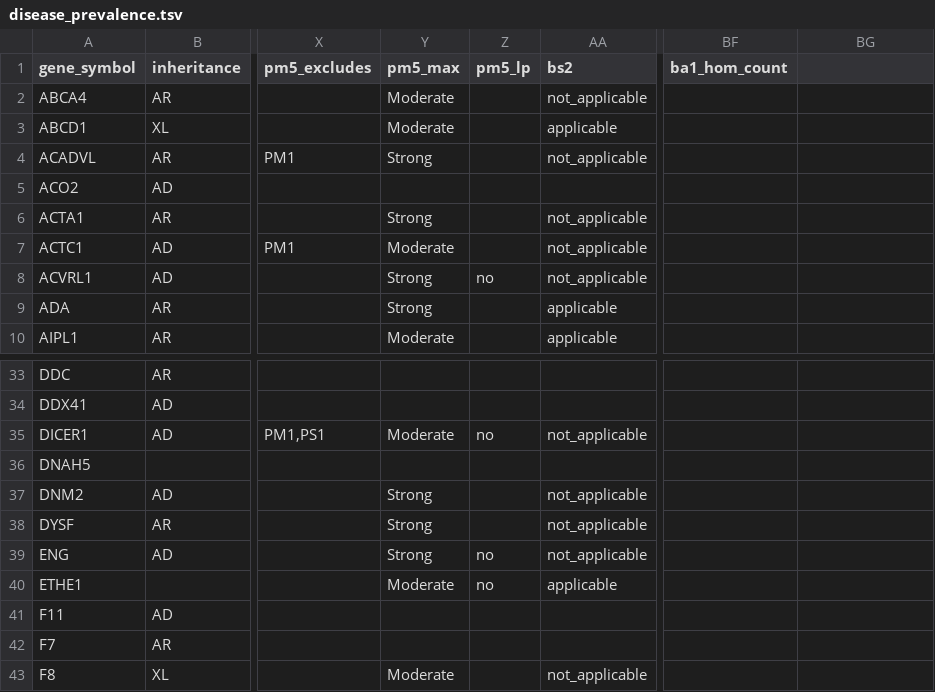
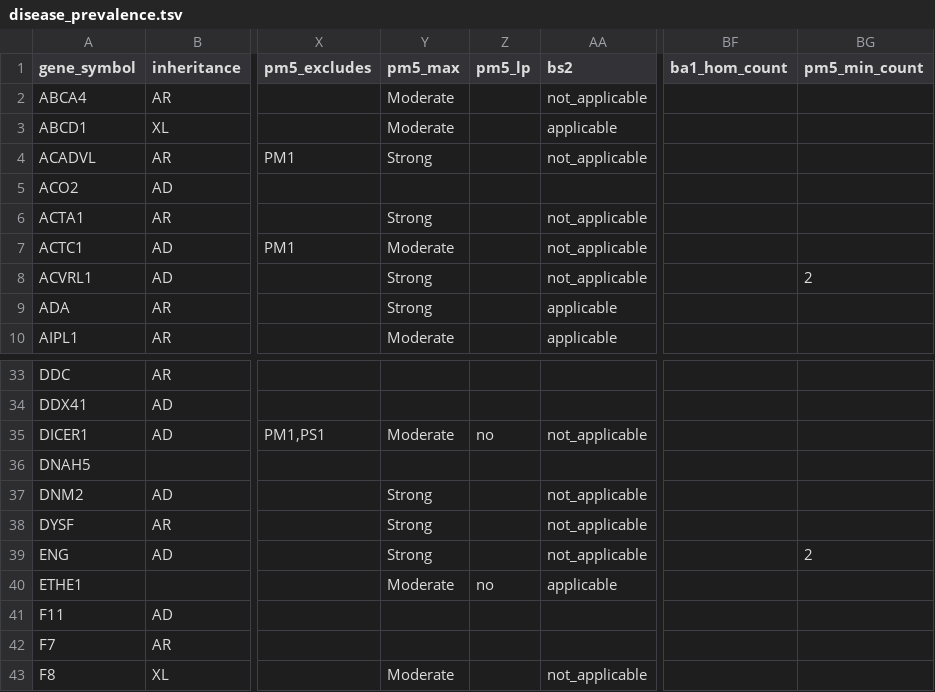
Before and after one commit to hnakahara/HUVar, a TSV file: resources/shared/disease_prevalence.tsv, drawn as a sheet; only a part is shown, gaps mark what is left out; the diff names each change by its address in the sheet, - before the commit and + after, or states it on an @@ line.

Commit message:
feat(pm5): comparator-count threshold for ACVRL1/ENG (HHT VCEP)
The HHT VCEP (ACVRL1 GN135, ENG GN136) applies PM5_Strong only when >=2
DIFFERENT same-codon missense changes are LP/P. Add a pm5_min_count column +
PM5Spec.min_count() and a count gate in the evaluator: below the count PM5 is
not met; at/above it PM5 fires at the VCEP ceiling (Strong). LP comparators
count (pm5_lp cleared for these genes). Default min_count=1 keeps all other
genes unchanged.

```diff
--- a/resources/shared/disease_prevalence.tsv
+++ b/resources/shared/disease_prevalence.tsv
-BG1: (empty)
+BG1: pm5_min_count
-Z8 (pm5_lp): no
+Z8 (pm5_lp): (empty)
-BG8 (pm5_min_count): (empty)
+BG8 (pm5_min_count): 2
-Z39 (pm5_lp): no
+Z39 (pm5_lp): (empty)
-BG39 (pm5_min_count): (empty)
+BG39 (pm5_min_count): 2
```
Also changed, not shown: 4 other files.
